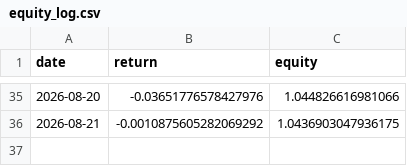
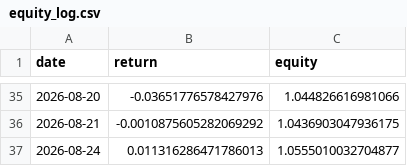
Before and after one commit to axt-22/regime-paper-trader, a CSV file: docs/data/equity_log.csv, drawn as a sheet; only a part is shown, gaps mark what is left out; the diff names each change by its address in the sheet, - before the commit and + after, or states it on an @@ line.

```diff
--- a/docs/data/equity_log.csv
+++ b/docs/data/equity_log.csv
+row 37: 2026-08-24 | 0.011316286471786013 | 1.0555010032704877
```
Also changed, not shown: docs/data/weights_log.csv, 1 other file.
